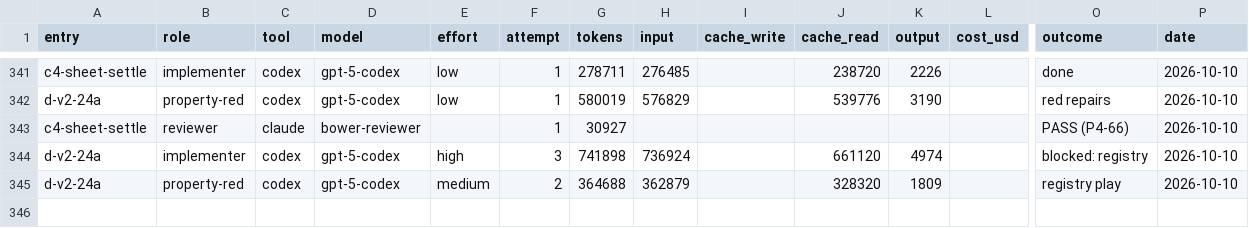
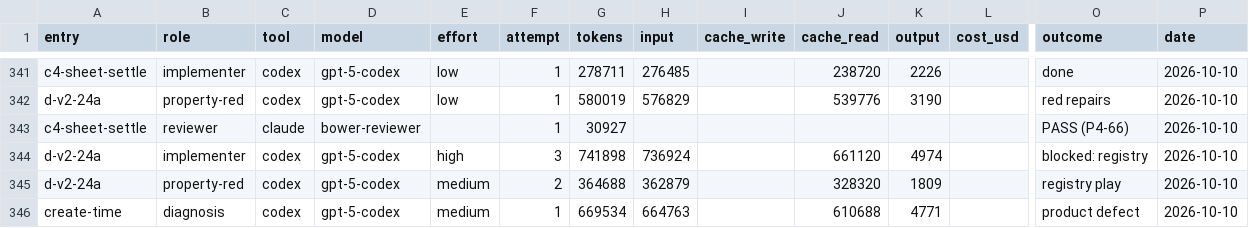
Before and after one commit to deluispablo/bower, a CSV file: harness/tokens.csv, drawn as a sheet; only a part is shown, gaps mark what is left out; rows hold the shown columns only; the diff names each change by its address in the sheet, - before the commit and + after, or states it on an @@ line.

```diff
--- a/harness/tokens.csv
+++ b/harness/tokens.csv
+row 346: create-time | diagnosis | codex | gpt-5-codex | medium | 1 | 669534 | 664763 |  | 610688 | 4771 |  | product defect | 2026-10-10
```
Also changed, not shown: 2 other files.
